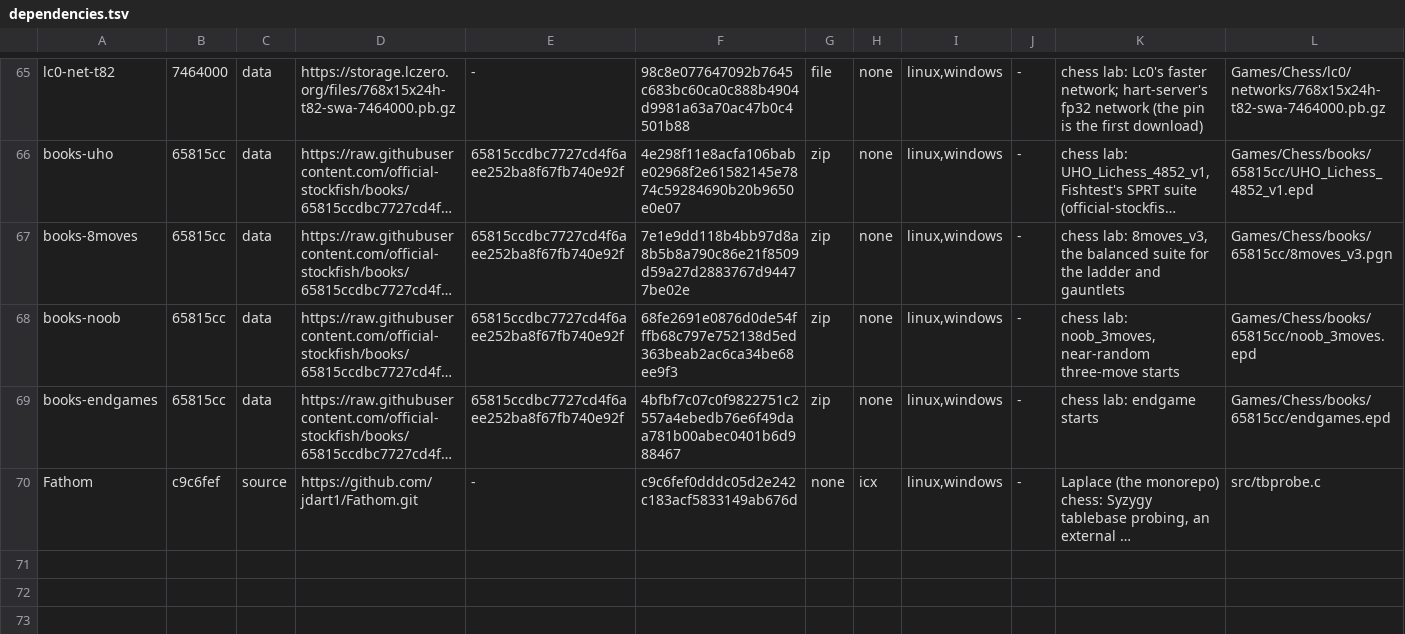
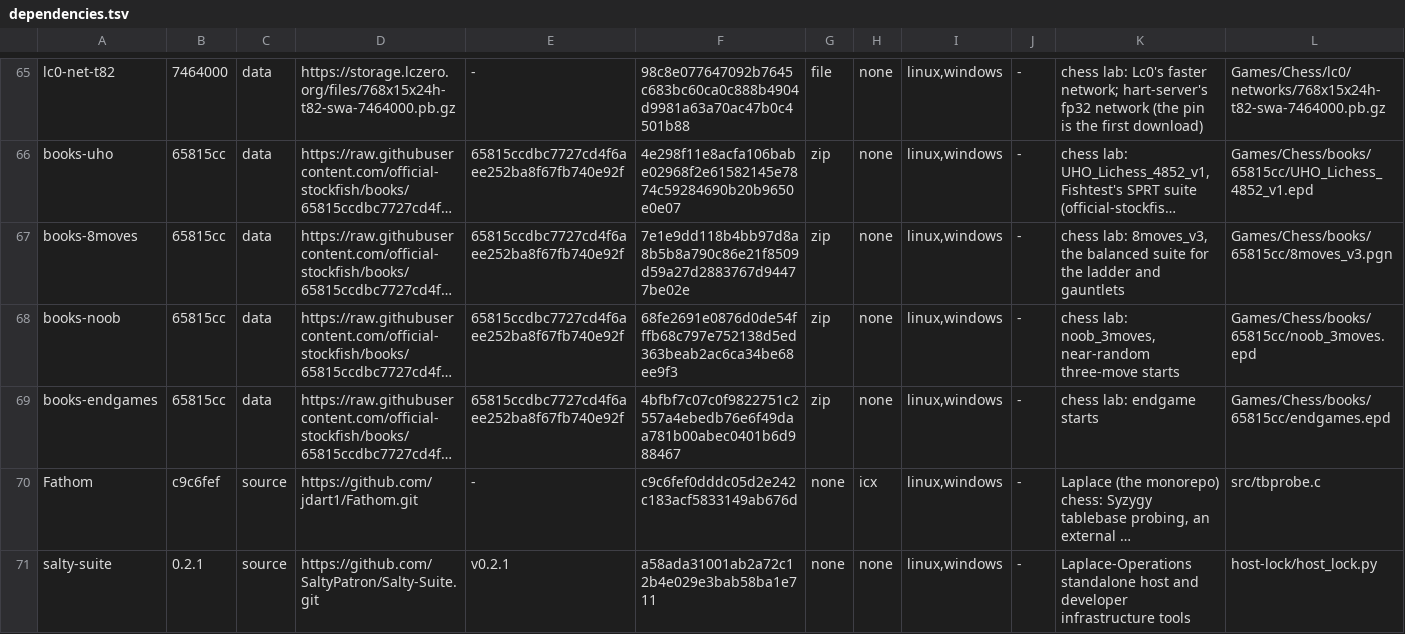
Before and after one commit to SaltyPatron/Laplace-Operations, a TSV file: dependencies.tsv, drawn as a sheet; only a part is shown, gaps mark what is left out; long unchanged cells end in …; the diff names each change by its address in the sheet, - before the commit and + after, or states it on an @@ line.

Commit message:
Integrate Salty-Suite v0.2.1 helpers and advance component lock

```diff
--- a/dependencies.tsv
+++ b/dependencies.tsv
+row 71: salty-suite | 0.2.1 | source | https://github.com/SaltyPatron/Salty-Suite.git | v0.2.1 | a58ada31001ab2a72c12b4e029e3bab58ba1e711 | none | none | linux,windows | - | Laplace-Operations standalone host and developer infrastructure tools | host-lock/host_lock.py
```
Also changed, not shown: components.lock.tsv, 9 other files.
